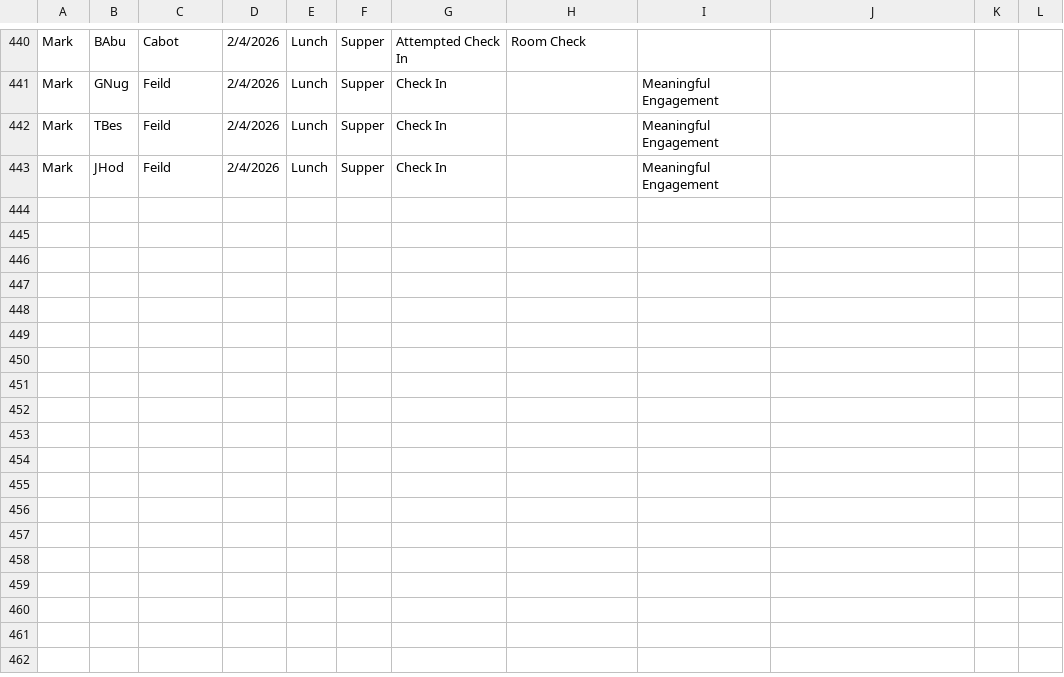
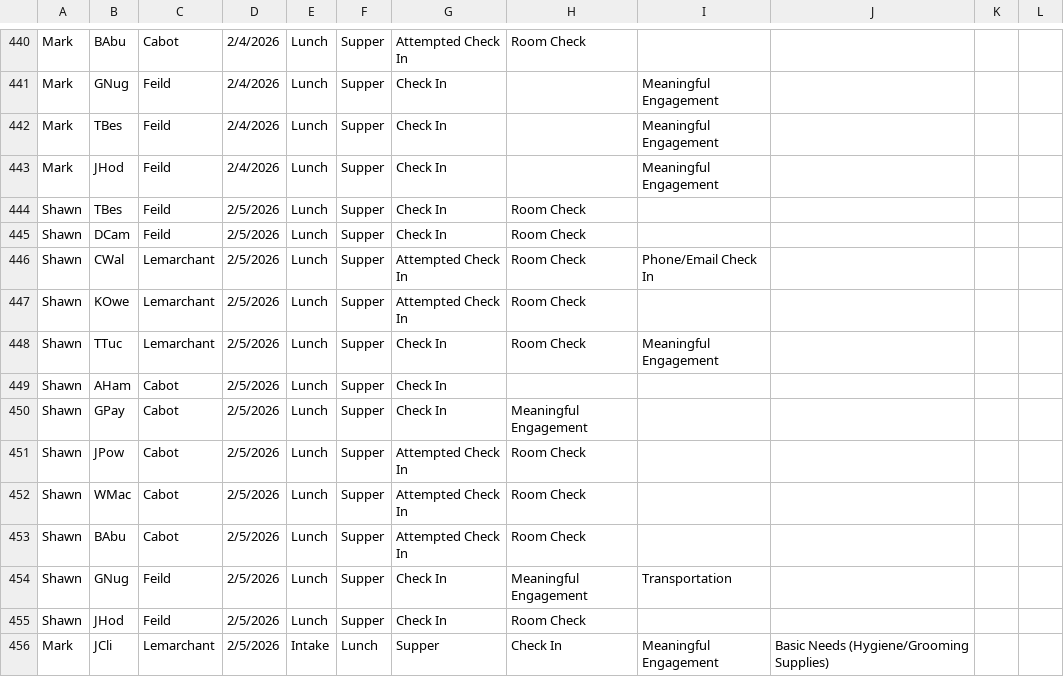
Before and after one commit to rcahill-code/homes-live, a CSV file: data/homes.csv, drawn as a sheet; only a part is shown, gaps mark what is left out.

```diff
--- a/data/homes.csv
+++ b/data/homes.csv
@@ -443 +443,14 @@ Mark,TBes,Feild,2/4/2026,Lunch,Supper,Check In,,Meaningful Engagement,,,
 Mark,JHod,Feild,2/4/2026,Lunch,Supper,Check In,,Meaningful Engagement,,,
+Shawn,TBes,Feild,2/5/2026,Lunch,Supper,Check In,Room Check,,,,
+Shawn,DCam,Feild,2/5/2026,Lunch,Supper,Check In,Room Check,,,,
+Shawn,CWal,Lemarchant,2/5/2026,Lunch,Supper,Attempted Check In,Room Check,Phone/Email Check In,,,
+Shawn,KOwe,Lemarchant,2/5/2026,Lunch,Supper,Attempted Check In,Room Check,,,,
+Shawn,TTuc,Lemarchant,2/5/2026,Lunch,Supper,Check In,Room Check,Meaningful Engagement,,,
+Shawn,AHam,Cabot,2/5/2026,Lunch,Supper,Check In,,,,,
+Shawn,GPay,Cabot,2/5/2026,Lunch,Supper,Check In,Meaningful Engagement,,,,
+Shawn,JPow,Cabot,2/5/2026,Lunch,Supper,Attempted Check In,Room Check,,,,
+Shawn,WMac,Cabot,2/5/2026,Lunch,Supper,Attempted Check In,Room Check,,,,
+Shawn,BAbu,Cabot,2/5/2026,Lunch,Supper,Attempted Check In,Room Check,,,,
+Shawn,GNug,Feild,2/5/2026,Lunch,Supper,Check In,Meaningful Engagement,Transportation,,,
+Shawn,JHod,Feild,2/5/2026,Lunch,Supper,Check In,Room Check,,,,
+Mark,JCli,Lemarchant,2/5/2026,Intake,Lunch,Supper,Check In,Meaningful Engagement,Basic Needs (Hygiene/Grooming Supplies),,
```
